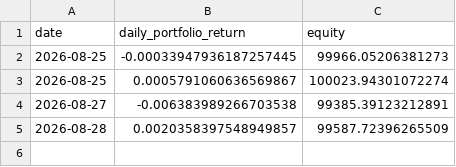
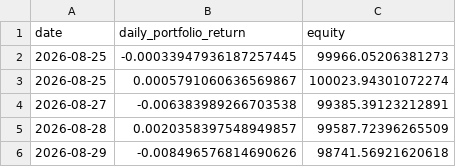
Before and after one commit to pascalburki/regime-strategy-paper-trading, a CSV file: shadow_buyhold_log.csv, drawn as a sheet; the diff names each change by its address in the sheet, - before the commit and + after, or states it on an @@ line.

```diff
--- a/shadow_buyhold_log.csv
+++ b/shadow_buyhold_log.csv
+row 6: 2026-08-29 | -0.008496576814690626 | 98741.56921620618
```
